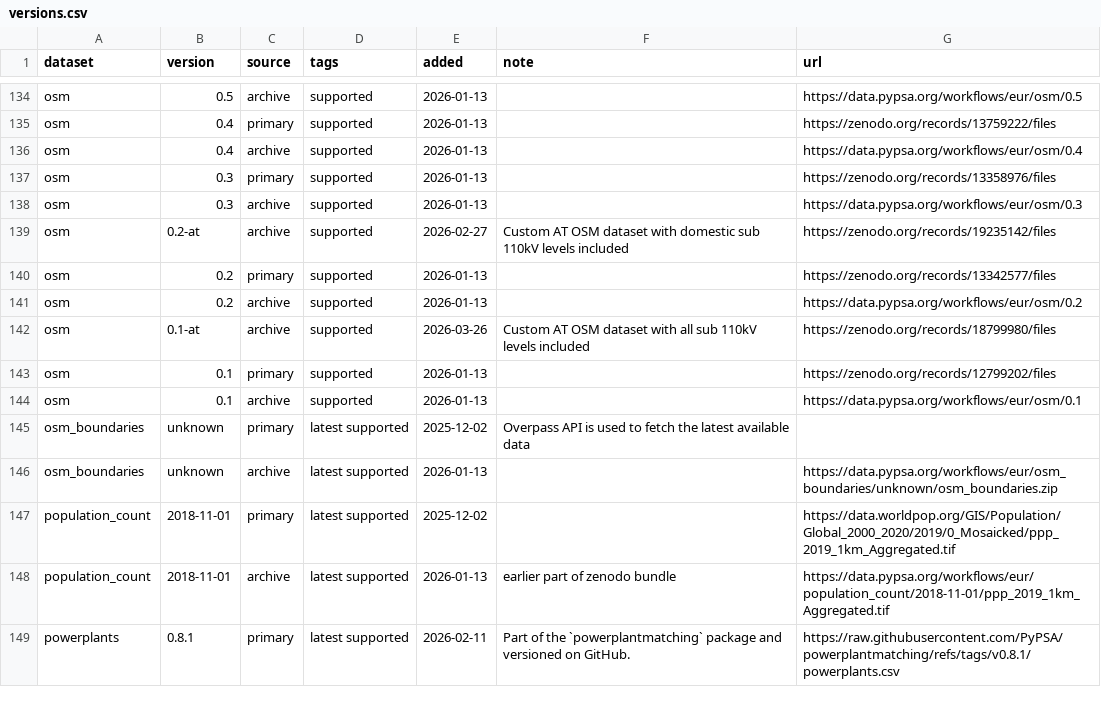
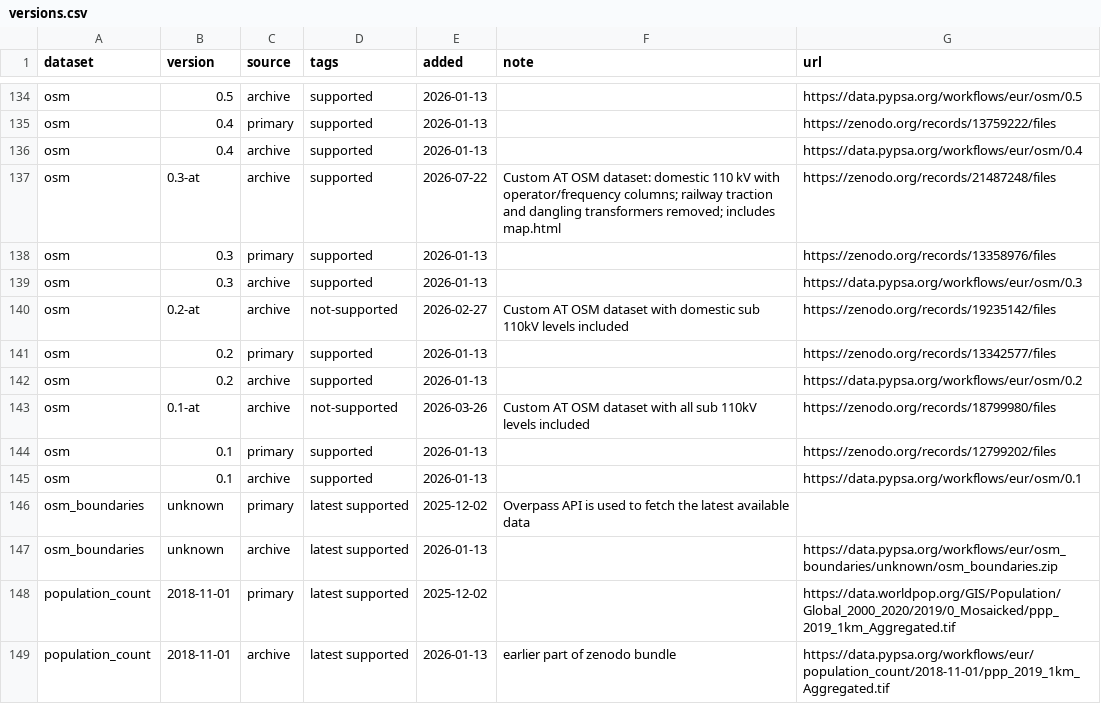
Before and after one commit to AGGM-AG/pypsa-at, a CSV file: data/versions.csv, drawn as a sheet; only a part is shown, gaps mark what is left out; the shorter side is filled out with more unchanged rows.

Commit message:
register new osm-at archive version

```diff
--- a/data/versions.csv
+++ b/data/versions.csv
@@ -136,8 +136,9 @@ osm,0.4,primary,supported,2026-01-13,,https://zenodo.org/records/13759222/files
 osm,0.4,archive,supported,2026-01-13,,https://data.pypsa.org/workflows/eur/osm/0.4
+osm,0.3-at,archive,supported,2026-07-22,Custom AT OSM dataset: domestic 110 kV with operator/frequency columns; railway traction and dangling transformers removed; includes map.html,https://zenodo.org/records/21487248/files
 osm,0.3,primary,supported,2026-01-13,,https://zenodo.org/records/13358976/files
 osm,0.3,archive,supported,2026-01-13,,https://data.pypsa.org/workflows/eur/osm/0.3
-osm,0.2-at,archive,supported,2026-02-27,Custom AT OSM dataset with domestic sub 110kV levels included,https://zenodo.org/records/19235142/files
+osm,0.2-at,archive,not-supported,2026-02-27,Custom AT OSM dataset with domestic sub 110kV levels included,https://zenodo.org/records/19235142/files
 osm,0.2,primary,supported,2026-01-13,,https://zenodo.org/records/13342577/files
 osm,0.2,archive,supported,2026-01-13,,https://data.pypsa.org/workflows/eur/osm/0.2
-osm,0.1-at,archive,supported,2026-03-26,Custom AT OSM dataset with all sub 110kV levels included,https://zenodo.org/records/18799980/files
+osm,0.1-at,archive,not-supported,2026-03-26,Custom AT OSM dataset with all sub 110kV levels included,https://zenodo.org/records/18799980/files
 osm,0.1,primary,supported,2026-01-13,,https://zenodo.org/records/12799202/files
```
